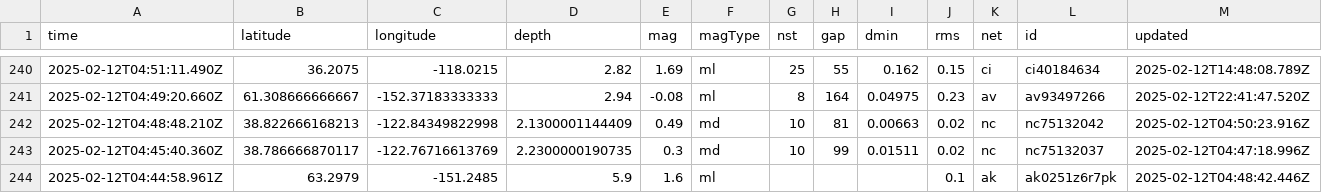
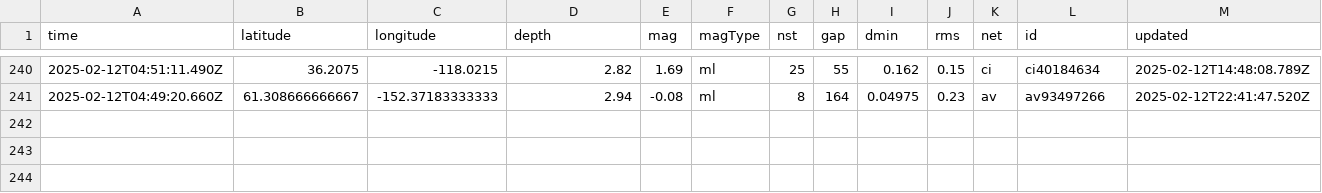
Before and after one commit to rafaelmatsuyama/FIAP-2025-ABDR-StreamProcessingPipelines, a CSV file: usgs_current.csv, drawn as a sheet; only a part is shown, gaps mark what is left out; rows hold the shown columns only; the diff names each change by its address in the sheet, - before the commit and + after, or states it on an @@ line.

```diff
--- a/usgs_current.csv
+++ b/usgs_current.csv
-row 242: 2025-02-12T04:48:48.210Z | 38.822666168213 | -122.84349822998 | 2.1300001144409 | 0.49 | md | 10 | 81 | 0.00663 | 0.02 | nc | nc75132042 | 2025-02-12T04:50:23.916Z
-row 243: 2025-02-12T04:45:40.360Z | 38.786666870117 | -122.76716613769 | 2.2300000190735 | 0.3 | md | 10 | 99 | 0.01511 | 0.02 | nc | nc75132037 | 2025-02-12T04:47:18.996Z
-row 244: 2025-02-12T04:44:58.961Z | 63.2979 | -151.2485 | 5.9 | 1.6 | ml |  |  |  | 0.1 | ak | ak0251z6r7pk | 2025-02-12T04:48:42.446Z
```
